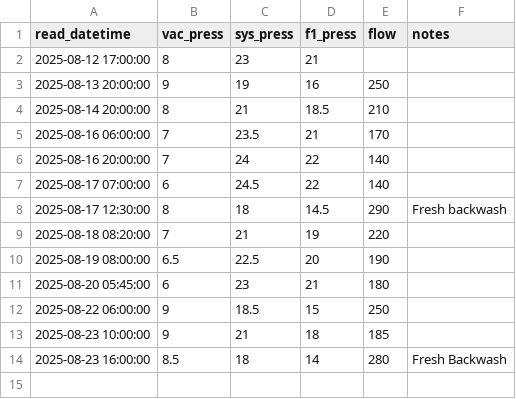
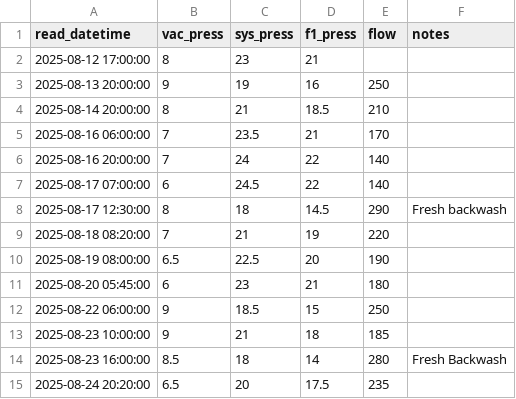
Before and after one commit to brianhartsell/oakspool, a CSV file: logs/flow.csv, drawn as a sheet.

Commit message:
Update flow.csv

```diff
--- a/logs/flow.csv
+++ b/logs/flow.csv
@@ -14 +14,2 @@ read_datetime,vac_press,sys_press,f1_press,flow,notes
 2025-08-23 16:00:00,8.5,18,14,280,Fresh Backwash
+2025-08-24 20:20:00,6.5,20,17.5,235
```
